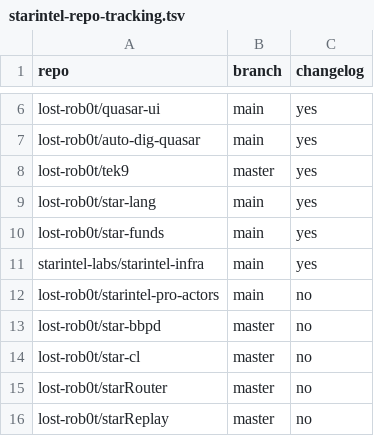
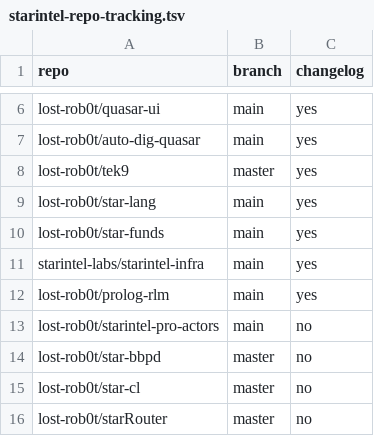
Before and after one commit to lost-rob0t/starintel-discord-reporting, a TSV file: config/starintel-repo-tracking.tsv, drawn as a sheet; only a part is shown, gaps mark what is left out; the shorter side is filled out with more unchanged rows; the diff names each change by its address in the sheet, - before the commit and + after, or states it on an @@ line.

Commit message:
config: enable prolog-rlm changelog tracking

```diff
--- a/config/starintel-repo-tracking.tsv
+++ b/config/starintel-repo-tracking.tsv
+row 12: lost-rob0t/prolog-rlm | main | yes
```
